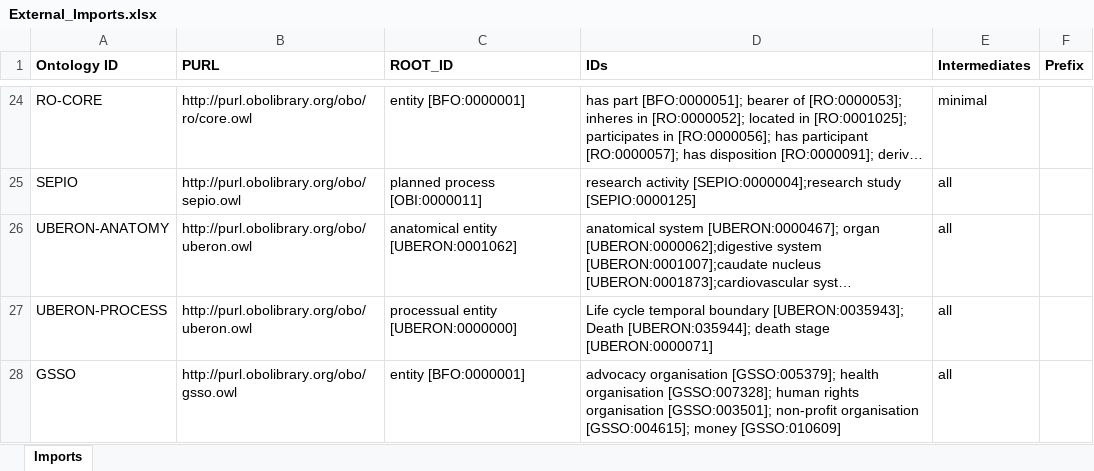
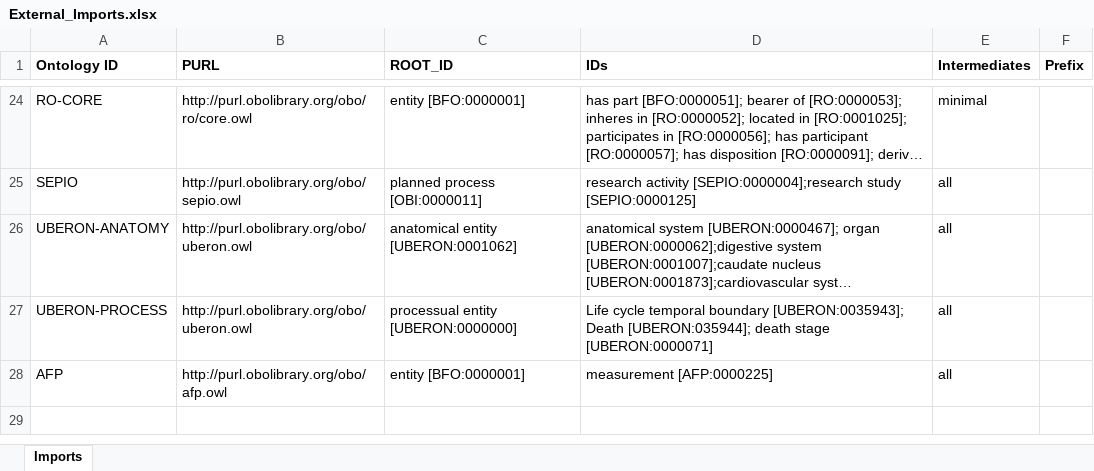
Before and after one commit to b-gehrke/addiction-ontology, an Excel workbook: imports/External_Imports.xlsx, sheet Imports, drawn as a sheet; only a part is shown, gaps mark what is left out; long unchanged cells end in …; values as stored, in another font and other column widths than the file's, no borders; the diff names each change by its address in the sheet, - before the commit and + after, or states it on an @@ line.

Commit message:
Imported measurement [AFP:0000225]

```diff
--- a/imports/External_Imports.xlsx (sheet Imports)
+++ b/imports/External_Imports.xlsx (sheet Imports)
-A28 (Ontology ID): GSSO
+A28 (Ontology ID): AFP
-B28 (PURL): http://purl.obolibrary.org/obo/gsso.owl
+B28 (PURL): http://purl.obolibrary.org/obo/afp.owl
-D28 (IDs): advocacy organisation [GSSO:005379]; health organisation [GSSO:007328]; human rights organisation [GSSO:003501]; non-profit organisation [GSSO:004615]; money [GSSO:010609]
+D28 (IDs): measurement [AFP:0000225]
```
